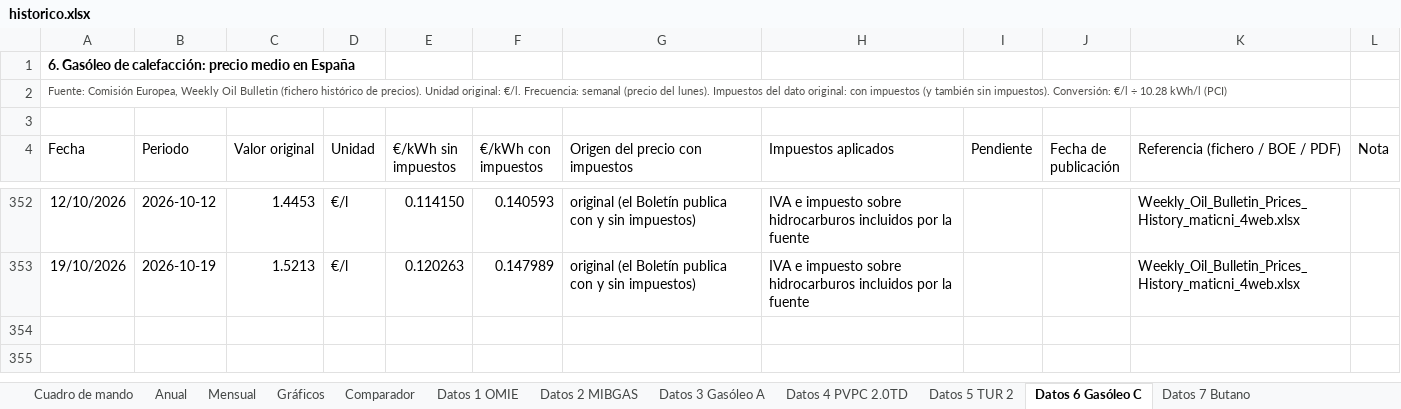
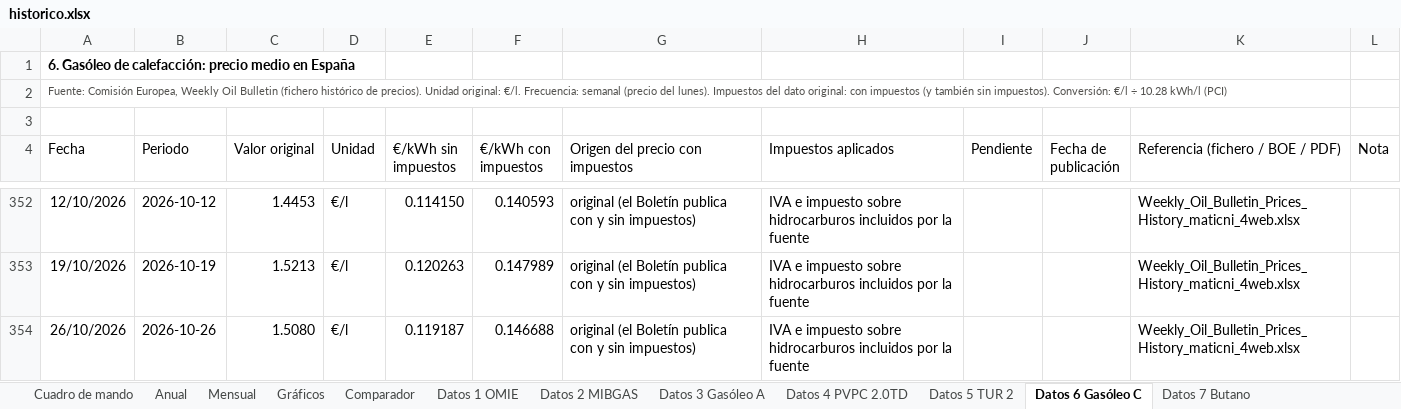
Before and after one commit to pablopardopazosgestan/cuadro-mando-precios-energia, an Excel workbook: sitio/informes/historico.xlsx, sheet Datos 6 Gasóleo C, drawn as a sheet; only a part is shown, gaps mark what is left out; values as stored, in another font and other column widths than the file's, no borders; table styles not drawn; the diff names each change by its address in the sheet, - before the commit and + after, or states it on an @@ line.

```diff
--- a/sitio/informes/historico.xlsx (sheet Datos 6 Gasóleo C)
+++ b/sitio/informes/historico.xlsx (sheet Datos 6 Gasóleo C)
+row 354: 26/10/2026 | 2026-10-26 | 1.5080 | €/l | 0.119187 | 0.146688 | original (el Boletín publica con y sin impuestos) | IVA e impuesto sobre hidrocarburos incluidos por la fuente |  |  | Weekly_Oil_Bulletin_Prices_History_maticni_4web.xlsx
```
Also changed, not shown: sheet Cuadro de mando, sheet Datos 4 PVPC 2.0TD, sheet Datos 3 Gasóleo A, sheet Datos 1 OMIE, sheet Mensual, sheet Datos 2 MIBGAS, 1 more sheet, 18 other files.
